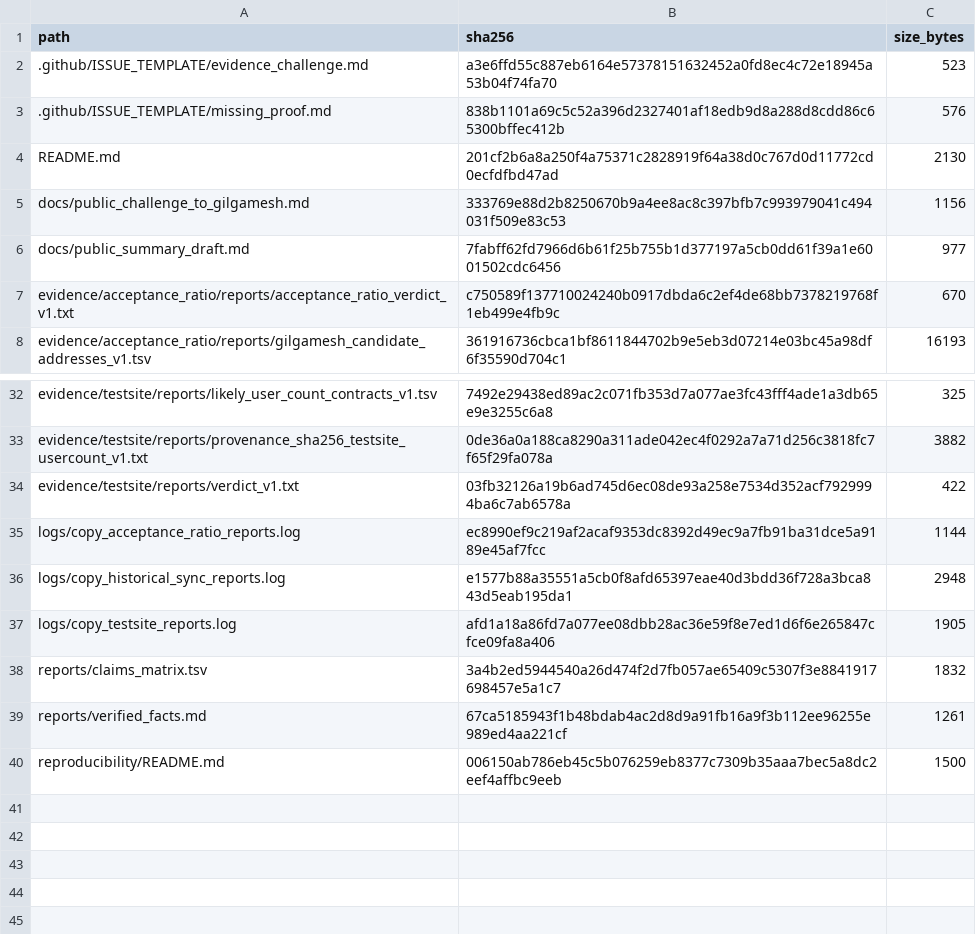
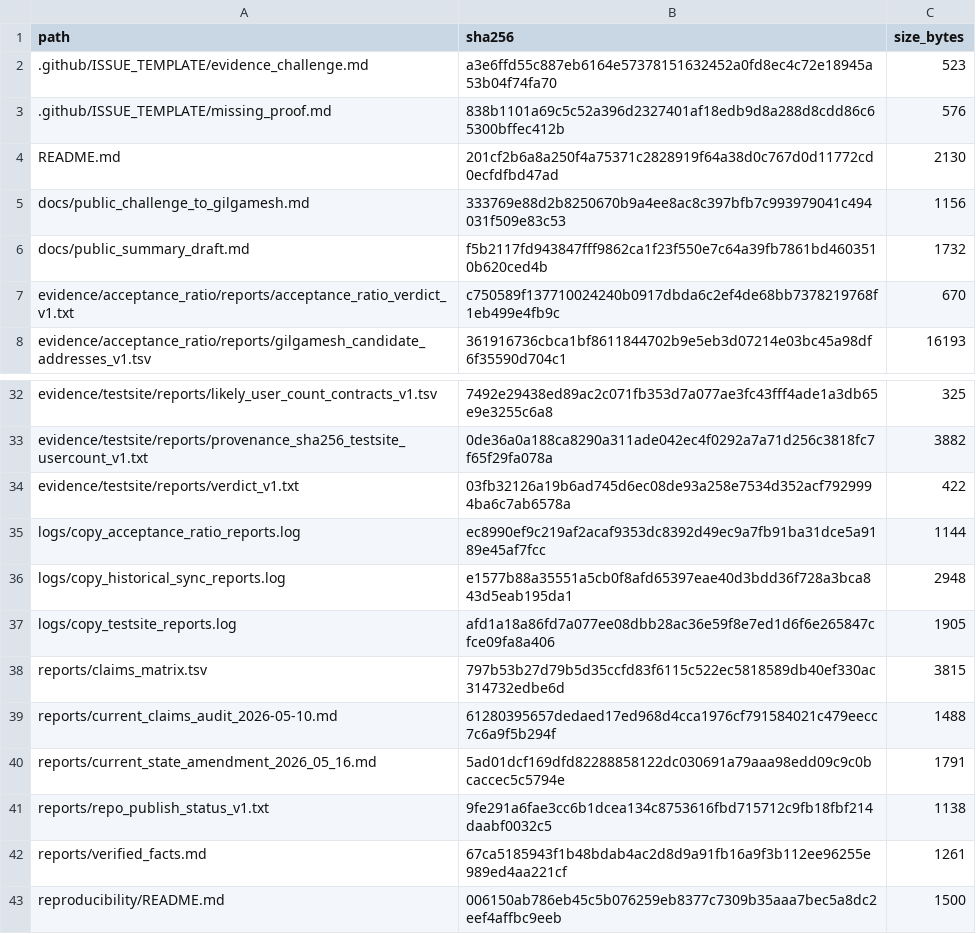
Before and after one commit to Xubu-Trad/caw-public-peer-review, a TSV file: ledgers/SHA256SUMS.tsv, drawn as a sheet; only a part is shown, gaps mark what is left out.

Commit message:
refresh ledger after current state amendments

```diff
--- a/ledgers/SHA256SUMS.tsv
+++ b/ledgers/SHA256SUMS.tsv
@@ -5,3 +5,3 @@ README.md	201cf2b6a8a250f4a75371c2828919f64a38d0c767d0d11772cd0ecfdfbd47ad	2130
 docs/public_challenge_to_gilgamesh.md	333769e88d2b8250670b9a4ee8ac8c397bfb7c993979041c494031f509e83c53	1156
-docs/public_summary_draft.md	7fabff62fd7966d6b61f25b755b1d377197a5cb0dd61f39a1e6001502cdc6456	977
+docs/public_summary_draft.md	f5b2117fd943847fff9862ca1f23f550e7c64a39fb7861bd4603510b620ced4b	1732
 evidence/acceptance_ratio/reports/acceptance_ratio_verdict_v1.txt	c750589f137710024240b0917dbda6c2ef4de68bb7378219768f1eb499e4fb9c	670
@@ -37,3 +37,6 @@ logs/copy_historical_sync_reports.log	e1577b88a35551a5cb0f8afd65397eae40d3bdd36f
 logs/copy_testsite_reports.log	afd1a18a86fd7a077ee08dbb28ac36e59f8e7ed1d6f6e265847cfce09fa8a406	1905
-reports/claims_matrix.tsv	3a4b2ed5944540a26d474f2d7fb057ae65409c5307f3e8841917698457e5a1c7	1832
+reports/claims_matrix.tsv	797b53b27d79b5d35ccfd83f6115c522ec5818589db40ef330ac314732edbe6d	3815
+reports/current_claims_audit_2026-05-10.md	61280395657dedaed17ed968d4cca1976cf791584021c479eecc7c6a9f5b294f	1488
+reports/current_state_amendment_2026_05_16.md	5ad01dcf169dfd82288858122dc030691a79aaa98edd09c9c0bcaccec5c5794e	1791
+reports/repo_publish_status_v1.txt	9fe291a6fae3cc6b1dcea134c8753616fbd715712c9fb18fbf214daabf0032c5	1138
 reports/verified_facts.md	67ca5185943f1b48bdab4ac2d8d9a91fb16a9f3b112ee96255e989ed4aa221cf	1261
```
